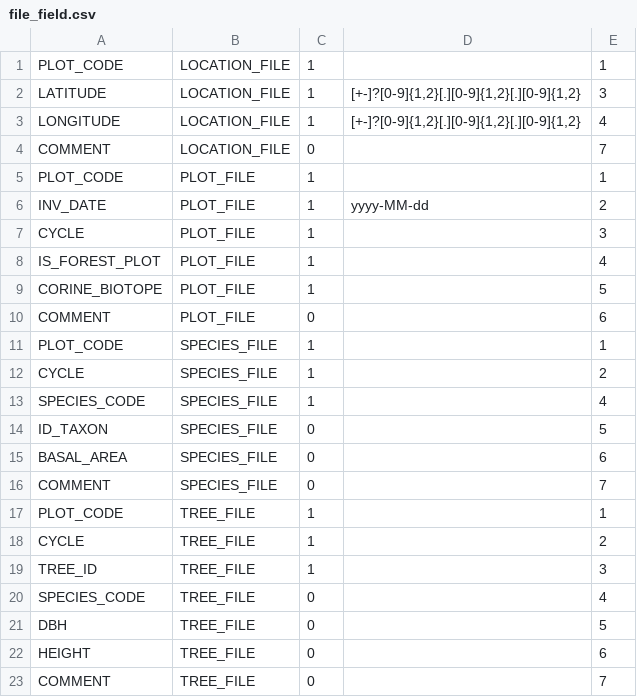
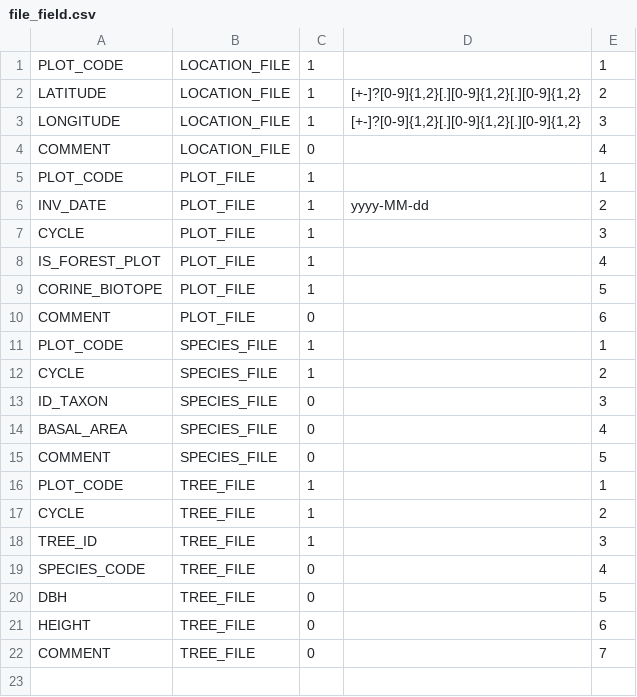
Before and after one commit to IGNF/ogam, a CSV file: Bases SQL/Metadata/file_field.csv, drawn as a sheet.

```diff
--- a/Bases SQL/Metadata/file_field.csv
+++ b/Bases SQL/Metadata/file_field.csv
@@ -1,5 +1,5 @@
 PLOT_CODE;LOCATION_FILE;1;;1
-LATITUDE;LOCATION_FILE;1;[+-]?[0-9]{1,2}[.][0-9]{1,2}[.][0-9]{1,2};3
-LONGITUDE;LOCATION_FILE;1;[+-]?[0-9]{1,2}[.][0-9]{1,2}[.][0-9]{1,2};4
-COMMENT;LOCATION_FILE;0;;7
+LATITUDE;LOCATION_FILE;1;[+-]?[0-9]{1,2}[.][0-9]{1,2}[.][0-9]{1,2};2
+LONGITUDE;LOCATION_FILE;1;[+-]?[0-9]{1,2}[.][0-9]{1,2}[.][0-9]{1,2};3
+COMMENT;LOCATION_FILE;0;;4
 PLOT_CODE;PLOT_FILE;1;;1
@@ -12,6 +12,5 @@ PLOT_CODE;SPECIES_FILE;1;;1
 CYCLE;SPECIES_FILE;1;;2
-SPECIES_CODE;SPECIES_FILE;1;;4
-ID_TAXON;SPECIES_FILE;0;;5
-BASAL_AREA;SPECIES_FILE;0;;6
-COMMENT;SPECIES_FILE;0;;7
+ID_TAXON;SPECIES_FILE;0;;3
+BASAL_AREA;SPECIES_FILE;0;;4
+COMMENT;SPECIES_FILE;0;;5
 PLOT_CODE;TREE_FILE;1;;1
```
Also changed, not shown: Bases SQL/Metadata/dataset_fields.csv, Bases SQL/Metadata/field_mapping.csv, 8 other files.
